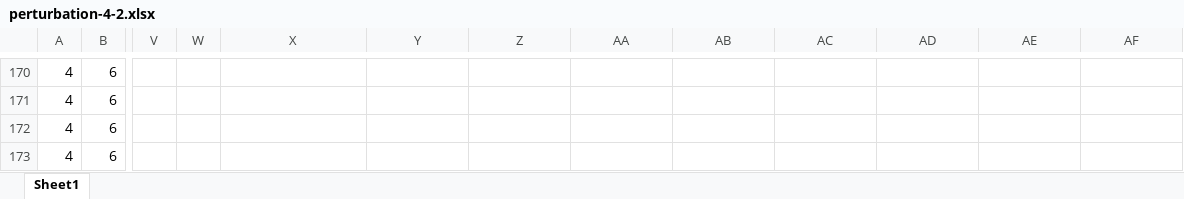
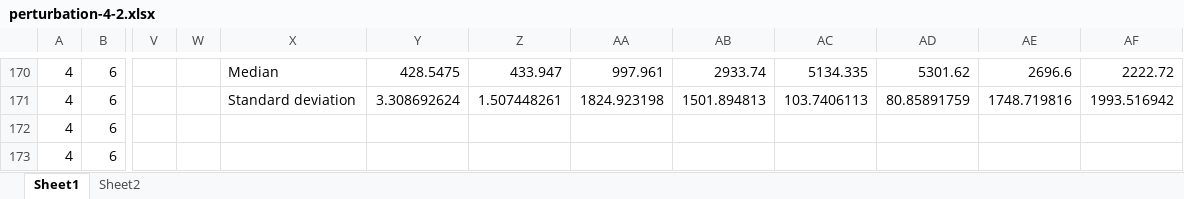
Before and after one commit to jsryu21/ga-2015-1, an Excel workbook: hw2/perturbation_result/perturbation-4-2.xlsx, sheet Sheet1, drawn as a sheet; only a part is shown, gaps mark what is left out; values as stored, in another font and other column widths than the file's, no borders; charts and pictures not drawn; the diff covers the shown part only; the diff names each change by its address in the sheet, - before the commit and + after, or states it on an @@ line.

```diff
--- a/hw2/perturbation_result/perturbation-4-2.xlsx (sheet Sheet1)
+++ b/hw2/perturbation_result/perturbation-4-2.xlsx (sheet Sheet1)
+sheet tab: Sheet2
-X170: (empty)
+X170: Median
-Y170: (empty)
+Y170: 428.5475
-Z170: (empty)
+Z170: 433.947
-AA170: (empty)
+AA170: 997.961
-AB170: (empty)
+AB170: 2933.74
-AC170: (empty)
+AC170: 5134.335
-AD170: (empty)
+AD170: 5301.62
-AE170: (empty)
+AE170: 2696.6
-AF170: (empty)
+AF170: 2222.72
-X171: (empty)
+X171: Standard deviation
-Y171: (empty)
+Y171: 3.308692624
-Z171: (empty)
+Z171: 1.507448261
-AA171: (empty)
+AA171: 1824.923198
-AB171: (empty)
+AB171: 1501.894813
-AC171: (empty)
+AC171: 103.7406113
-AD171: (empty)
+AD171: 80.85891759
-AE171: (empty)
+AE171: 1748.719816
-AF171: (empty)
+AF171: 1993.516942
```
Also changed, not shown: 75 edited cells elsewhere in this sheet, charts or pictures, hw2/best_oper_result/crossover-3.xlsx, hw2/best_oper_result/mutation-8.xlsx, 18 other files.
